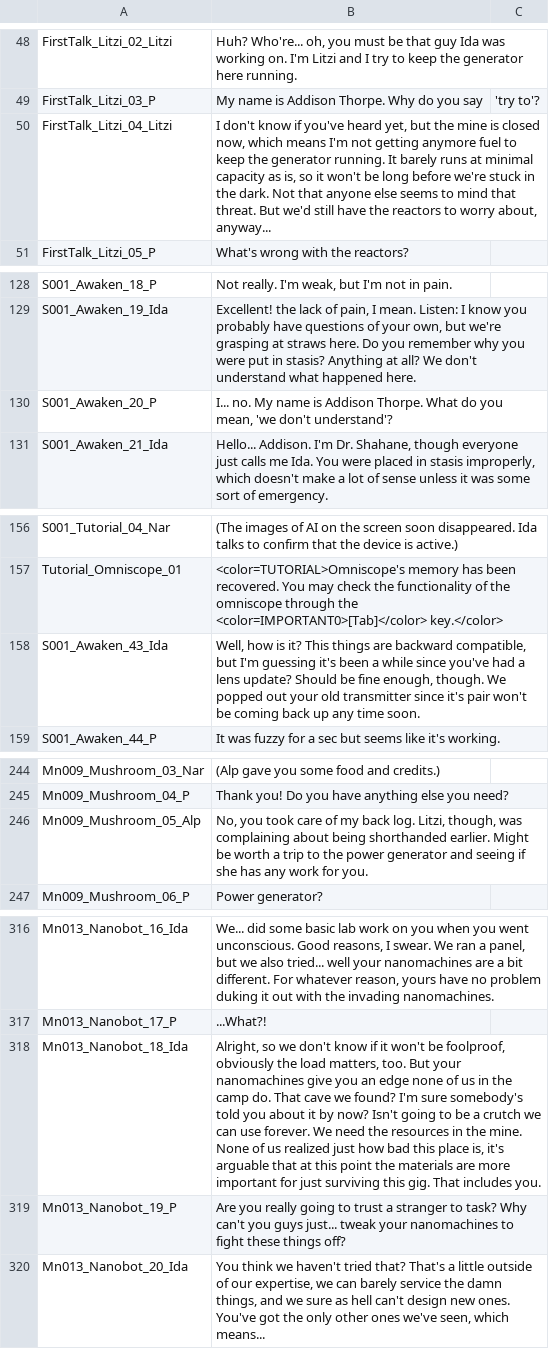
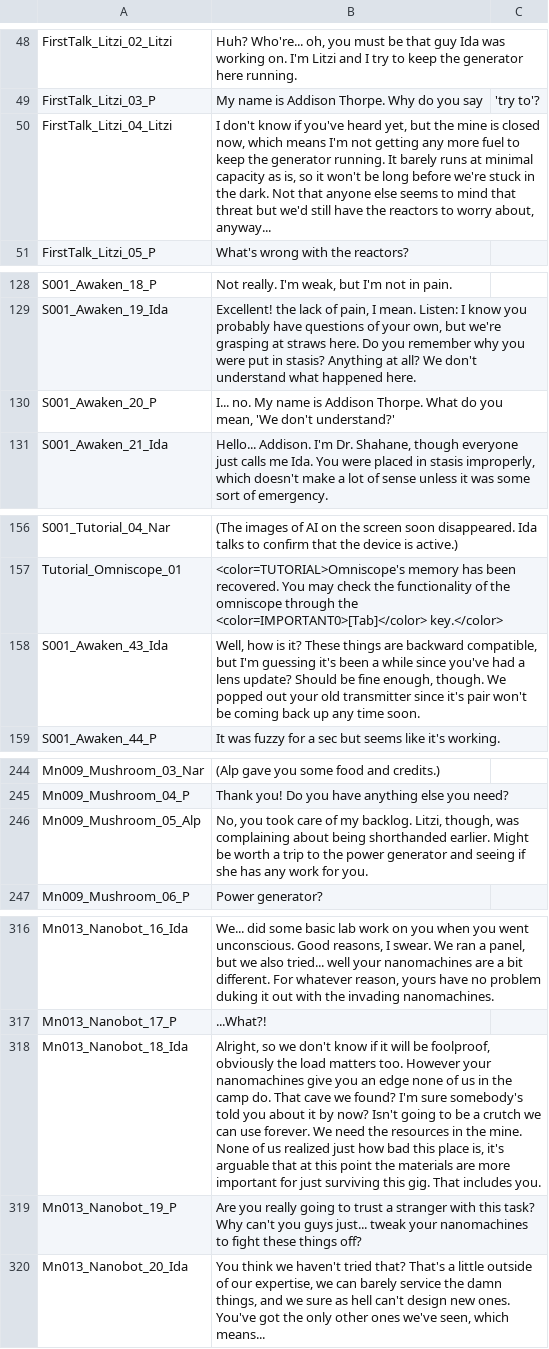
Before and after one commit to SalamanderLeon/localization, a CSV file: Dialogue_Default.csv, drawn as a sheet; only a part is shown, gaps mark what is left out; the diff covers the shown part only.

```diff
--- a/Dialogue_Default.csv
+++ b/Dialogue_Default.csv
@@ -49,3 +49,3 @@ FirstTalk_Litzi_02_Litzi,"Huh? Who're... oh, you must be that guy Ida was workin
 FirstTalk_Litzi_03_P,My name is Addison Thorpe. Why do you say, 'try to'?
-FirstTalk_Litzi_04_Litzi,"I don't know if you've heard yet, but the mine is closed now, which means I'm not getting anymore fuel to keep the generator running. It barely runs at minimal capacity as is, so it won't be long before we're stuck in the dark. Not that anyone else seems to mind that threat. But we'd still have the reactors to worry about, anyway..."
+FirstTalk_Litzi_04_Litzi,"I don't know if you've heard yet, but the mine is closed now, which means I'm not getting any more fuel to keep the generator running. It barely runs at minimal capacity as is, so it won't be long before we're stuck in the dark. Not that anyone else seems to mind that threat but we'd still have the reactors to worry about, anyway..."
 FirstTalk_Litzi_05_P,What's wrong with the reactors?
@@ -129,3 +129,3 @@ S001_Awaken_18_P,"Not really. I'm weak, but I'm not in pain."
 S001_Awaken_19_Ida,"Excellent! the lack of pain, I mean. Listen: I know you probably have questions of your own, but we're grasping at straws here. Do you remember why you were put in stasis? Anything at all? We don't understand what happened here."
-S001_Awaken_20_P,"I... no. My name is Addison Thorpe. What do you mean, 'we don't understand'?"
+S001_Awaken_20_P,"I... no. My name is Addison Thorpe. What do you mean, 'We don't understand?'"
 S001_Awaken_21_Ida,"Hello... Addison. I'm Dr. Shahane, though everyone just calls me Ida. You were placed in stasis improperly, which doesn't make a lot of sense unless it was some sort of emergency."
@@ -157,3 +157,3 @@ S001_Tutorial_04_Nar,(The images of AI on the screen soon disappeared. Ida talks
 Tutorial_Omniscope_01,<color=TUTORIAL>Omniscope's memory has been recovered. You may check the functionality of the omniscope through the <color=IMPORTANT0>[Tab]</color> key.</color>
-S001_Awaken_43_Ida,"Well, how is it? This things are backward compatible, but I'm guessing it's been a while since you've had a lens update? Should be fine enough, though. We popped out your old transmitter since it's pair won't be coming back up any time soon."
+S001_Awaken_43_Ida,"Well, how is it? These things are backward compatible, but I'm guessing it's been a while since you've had a lens update? Should be fine enough, though. We popped out your old transmitter since it's pair won't be coming back up any time soon."
 S001_Awaken_44_P,"It was fuzzy for a sec but seems like it's working."
@@ -245,3 +245,3 @@ Mn009_Mushroom_03_Nar,(Alp gave you some food and credits.)
 Mn009_Mushroom_04_P,Thank you! Do you have anything else you need?
-Mn009_Mushroom_05_Alp,"No, you took care of my back log. Litzi, though, was complaining about being shorthanded earlier. Might be worth a trip to the power generator and seeing if she has any work for you."
+Mn009_Mushroom_05_Alp,"No, you took care of my backlog. Litzi, though, was complaining about being shorthanded earlier. Might be worth a trip to the power generator and seeing if she has any work for you."
 Mn009_Mushroom_06_P,Power generator?
@@ -317,4 +317,4 @@ Mn013_Nanobot_16_Ida,"We... did some basic lab work on you when you went unconsc
 Mn013_Nanobot_17_P,...What?!
-Mn013_Nanobot_18_Ida,"Alright, so we don't know if it won't be foolproof, obviously the load matters, too. But your nanomachines give you an edge none of us in the camp do. That cave we found? I'm sure somebody's told you about it by now? Isn't going to be a crutch we can use forever. We need the resources in the mine. None of us realized just how bad this place is, it's arguable that at this point the materials are more important for just surviving this gig. That includes you."
-Mn013_Nanobot_19_P,Are you really going to trust a stranger to task? Why can't you guys just... tweak your nanomachines to fight these things off?
+Mn013_Nanobot_18_Ida,"Alright, so we don't know if it will be foolproof, obviously the load matters too. However your nanomachines give you an edge none of us in the camp do. That cave we found? I'm sure somebody's told you about it by now? Isn't going to be a crutch we can use forever. We need the resources in the mine. None of us realized just how bad this place is, it's arguable that at this point the materials are more important for just surviving this gig. That includes you."
+Mn013_Nanobot_19_P,Are you really going to trust a stranger with this task? Why can't you guys just... tweak your nanomachines to fight these things off?
 Mn013_Nanobot_20_Ida,"You think we haven't tried that? That's a little outside of our expertise, we can barely service the damn things, and we sure as hell can't design new ones. You've got the only other ones we've seen, which means..."
```
Also changed, not shown: 12 edited cells elsewhere in this file, Dialogue_Act02_Default.csv, QuestTextAsset_Default.csv, 1 other file.
